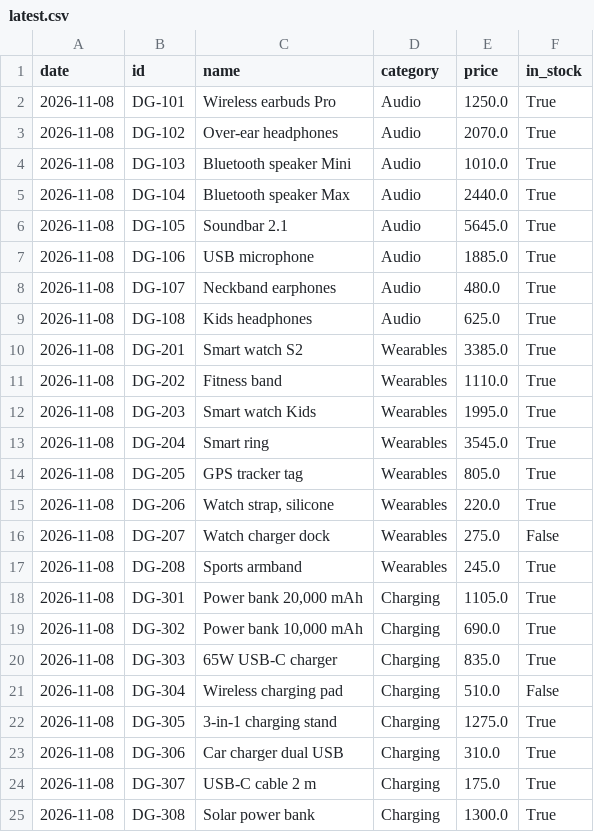
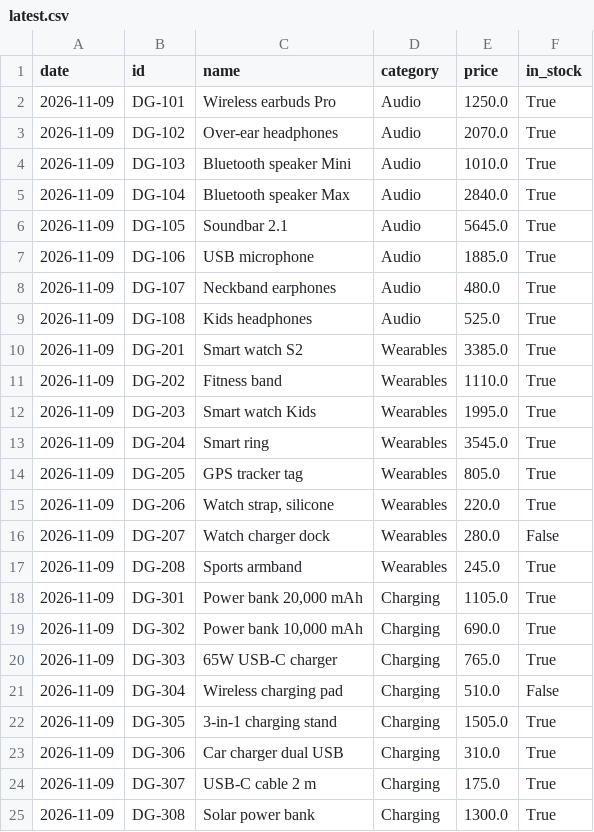
Before and after one commit to mazenelnaghy-code/dynamic-price-tracker, a CSV file: data/latest.csv, drawn as a sheet.

```diff
--- a/data/latest.csv
+++ b/data/latest.csv
@@ -1,25 +1,25 @@
 date,id,name,category,price,in_stock
-2026-11-08,DG-101,Wireless earbuds Pro,Audio,1250.0,True
-2026-11-08,DG-102,Over-ear headphones,Audio,2070.0,True
-2026-11-08,DG-103,Bluetooth speaker Mini,Audio,1010.0,True
-2026-11-08,DG-104,Bluetooth speaker Max,Audio,2440.0,True
-2026-11-08,DG-105,Soundbar 2.1,Audio,5645.0,True
-2026-11-08,DG-106,USB microphone,Audio,1885.0,True
-2026-11-08,DG-107,Neckband earphones,Audio,480.0,True
-2026-11-08,DG-108,Kids headphones,Audio,625.0,True
-2026-11-08,DG-201,Smart watch S2,Wearables,3385.0,True
-2026-11-08,DG-202,Fitness band,Wearables,1110.0,True
-2026-11-08,DG-203,Smart watch Kids,Wearables,1995.0,True
-2026-11-08,DG-204,Smart ring,Wearables,3545.0,True
-2026-11-08,DG-205,GPS tracker tag,Wearables,805.0,True
-2026-11-08,DG-206,"Watch strap, silicone",Wearables,220.0,True
-2026-11-08,DG-207,Watch charger dock,Wearables,275.0,False
-2026-11-08,DG-208,Sports armband,Wearables,245.0,True
-2026-11-08,DG-301,"Power bank 20,000 mAh",Charging,1105.0,True
-2026-11-08,DG-302,"Power bank 10,000 mAh",Charging,690.0,True
-2026-11-08,DG-303,65W USB-C charger,Charging,835.0,True
-2026-11-08,DG-304,Wireless charging pad,Charging,510.0,False
-2026-11-08,DG-305,3-in-1 charging stand,Charging,1275.0,True
-2026-11-08,DG-306,Car charger dual USB,Charging,310.0,True
-2026-11-08,DG-307,USB-C cable 2 m,Charging,175.0,True
-2026-11-08,DG-308,Solar power bank,Charging,1300.0,True
+2026-11-09,DG-101,Wireless earbuds Pro,Audio,1250.0,True
+2026-11-09,DG-102,Over-ear headphones,Audio,2070.0,True
+2026-11-09,DG-103,Bluetooth speaker Mini,Audio,1010.0,True
+2026-11-09,DG-104,Bluetooth speaker Max,Audio,2840.0,True
+2026-11-09,DG-105,Soundbar 2.1,Audio,5645.0,True
+2026-11-09,DG-106,USB microphone,Audio,1885.0,True
+2026-11-09,DG-107,Neckband earphones,Audio,480.0,True
+2026-11-09,DG-108,Kids headphones,Audio,525.0,True
+2026-11-09,DG-201,Smart watch S2,Wearables,3385.0,True
+2026-11-09,DG-202,Fitness band,Wearables,1110.0,True
+2026-11-09,DG-203,Smart watch Kids,Wearables,1995.0,True
+2026-11-09,DG-204,Smart ring,Wearables,3545.0,True
+2026-11-09,DG-205,GPS tracker tag,Wearables,805.0,True
+2026-11-09,DG-206,"Watch strap, silicone",Wearables,220.0,True
+2026-11-09,DG-207,Watch charger dock,Wearables,280.0,False
+2026-11-09,DG-208,Sports armband,Wearables,245.0,True
+2026-11-09,DG-301,"Power bank 20,000 mAh",Charging,1105.0,True
+2026-11-09,DG-302,"Power bank 10,000 mAh",Charging,690.0,True
+2026-11-09,DG-303,65W USB-C charger,Charging,765.0,True
+2026-11-09,DG-304,Wireless charging pad,Charging,510.0,False
+2026-11-09,DG-305,3-in-1 charging stand,Charging,1505.0,True
+2026-11-09,DG-306,Car charger dual USB,Charging,310.0,True
+2026-11-09,DG-307,USB-C cable 2 m,Charging,175.0,True
+2026-11-09,DG-308,Solar power bank,Charging,1300.0,True
```
Also changed, not shown: data/history.csv, 1 other file.
